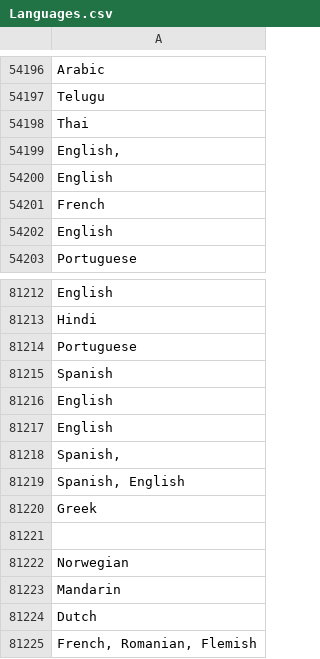
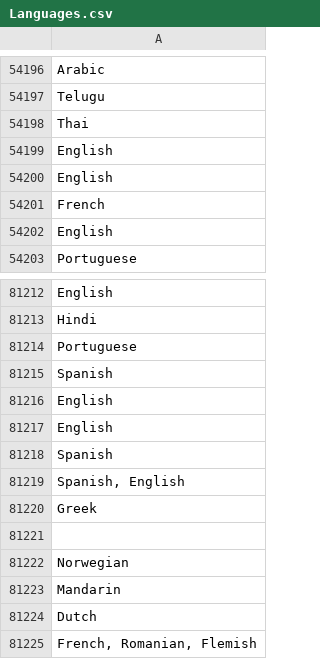
Before and after one commit to JonathanMSifleet/CritickerOverhaul, a CSV file: migrateData/datasets/ToMigrate/Languages.csv, drawn as a sheet; only a part is shown, gaps mark what is left out; the diff covers the shown part only.

```diff
--- a/migrateData/datasets/ToMigrate/Languages.csv
+++ b/migrateData/datasets/ToMigrate/Languages.csv
@@ -54198,3 +54198,3 @@ Telugu
 Thai
-"English, "
+English
 English
@@ -81217,3 +81217,3 @@ English
 English
-"Spanish, "
+Spanish
 "Spanish, English"
```
Also changed, not shown: 5 edited cells elsewhere in this file, 1 other file.
